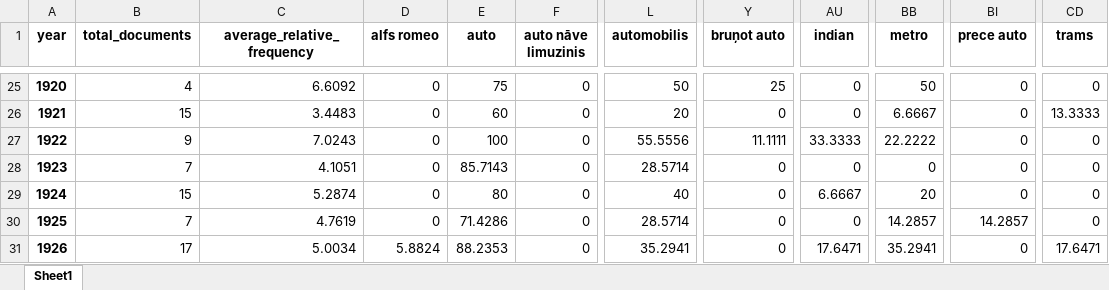
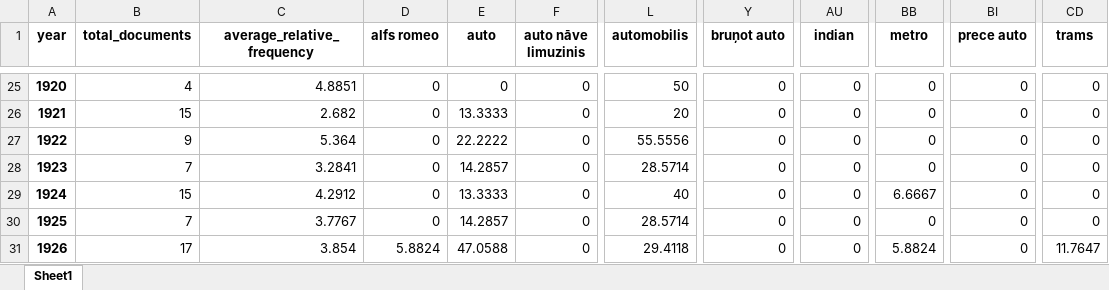
Before and after one commit to ValRCS/lnb_transports, an Excel workbook: xlsx/latsenrom_moto_terms_relative_counts.xlsx, sheet Sheet1, drawn as a sheet; only a part is shown, gaps mark what is left out; values as stored, in another font and other column widths than the file's, no borders; the diff covers the shown part only; the diff names each change by its address in the sheet, - before the commit and + after, or states it on an @@ line.

Commit message:
relative counts fixed

```diff
--- a/xlsx/latsenrom_moto_terms_relative_counts.xlsx (sheet Sheet1)
+++ b/xlsx/latsenrom_moto_terms_relative_counts.xlsx (sheet Sheet1)
-C25 (average_relative_frequency): 6.6092
+C25 (average_relative_frequency): 4.8851
-E25 (auto): 75
+E25 (auto): 0
-Y25 (bruņot auto): 25
+Y25 (bruņot auto): 0
-BB25 (metro): 50
+BB25 (metro): 0
-C26 (average_relative_frequency): 3.4483
+C26 (average_relative_frequency): 2.682
-E26 (auto): 60
+E26 (auto): 13.3333
-BB26 (metro): 6.6667
+BB26 (metro): 0
-CD26 (trams): 13.3333
+CD26 (trams): 0
-C27 (average_relative_frequency): 7.0243
+C27 (average_relative_frequency): 5.364
-E27 (auto): 100
+E27 (auto): 22.2222
-Y27 (bruņot auto): 11.1111
+Y27 (bruņot auto): 0
-AU27 (indian): 33.3333
+AU27 (indian): 0
-BB27 (metro): 22.2222
+BB27 (metro): 0
-C28 (average_relative_frequency): 4.1051
+C28 (average_relative_frequency): 3.2841
-E28 (auto): 85.7143
+E28 (auto): 14.2857
-C29 (average_relative_frequency): 5.2874
+C29 (average_relative_frequency): 4.2912
-E29 (auto): 80
+E29 (auto): 13.3333
-AU29 (indian): 6.6667
+AU29 (indian): 0
-BB29 (metro): 20
+BB29 (metro): 6.6667
-C30 (average_relative_frequency): 4.7619
+C30 (average_relative_frequency): 3.7767
-E30 (auto): 71.4286
+E30 (auto): 14.2857
-BB30 (metro): 14.2857
+BB30 (metro): 0
-BI30 (prece auto): 14.2857
+BI30 (prece auto): 0
-C31 (average_relative_frequency): 5.0034
+C31 (average_relative_frequency): 3.854
-E31 (auto): 88.2353
+E31 (auto): 47.0588
-L31 (automobilis): 35.2941
+L31 (automobilis): 29.4118
-AU31 (indian): 17.6471
+AU31 (indian): 0
-BB31 (metro): 35.2941
+BB31 (metro): 5.8824
-CD31 (trams): 17.6471
+CD31 (trams): 11.7647
```
Also changed, not shown: 115 edited cells elsewhere in this sheet, xlsx/latsenrom_horse_terms_relative_counts.xlsx, 2 other files.
